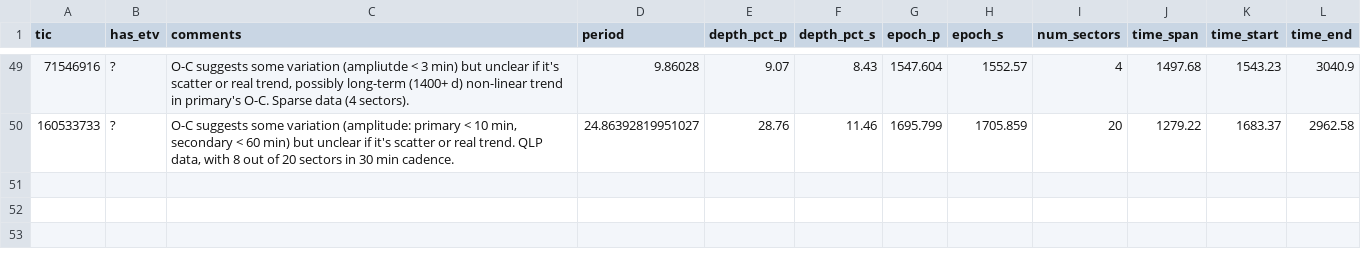
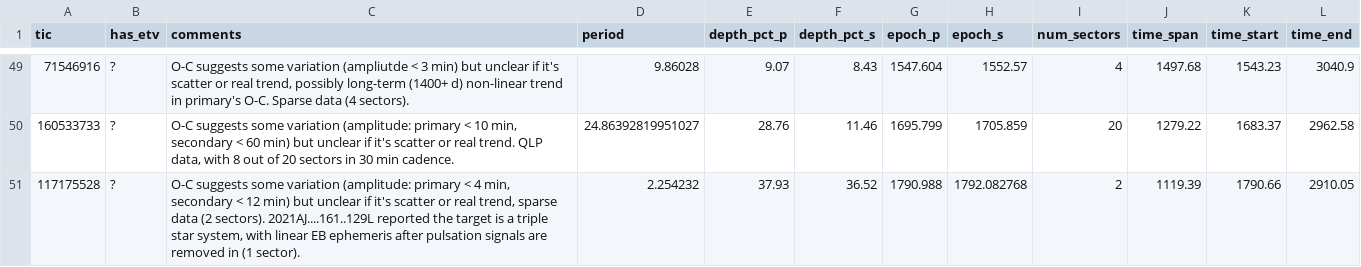
Before and after one commit to orionlee/PH_TESS_I_LightCurveViewer, a CSV file: eb_with_diff_sb_period/etv/etv_summary.csv, drawn as a sheet; only a part is shown, gaps mark what is left out.

Commit message:
ETV for TIC 117175528: ?, some scatter, known triple star system

```diff
--- a/eb_with_diff_sb_period/etv/etv_summary.csv
+++ b/eb_with_diff_sb_period/etv/etv_summary.csv
@@ -50 +50,2 @@ tic,has_etv,comments,period,depth_pct_p,depth_pct_s,epoch_p,epoch_s,num_sectors,
 160533733,?,"O-C suggests some variation (amplitude: primary < 10 min, secondary < 60 min) but unclear if it's scatter or real trend. QLP data, with 8 out of 20 sectors in 30 min cadence.",24.86392819951027,28.76,11.46,1695.799,1705.859,20,1279.22,1683.37,2962.58
+117175528,?,"O-C suggests some variation (amplitude: primary < 4 min, secondary < 12 min) but unclear if it's scatter or real trend, sparse data (2 sectors). 2021AJ....161..129L reported the target is a triple star system, with linear EB ephemeris after pulsation signals are removed in (1 sector).",2.254232,37.93,36.52,1790.988,1792.082768,2,1119.39,1790.66,2910.05
```
Also changed, not shown: 2 other files.
